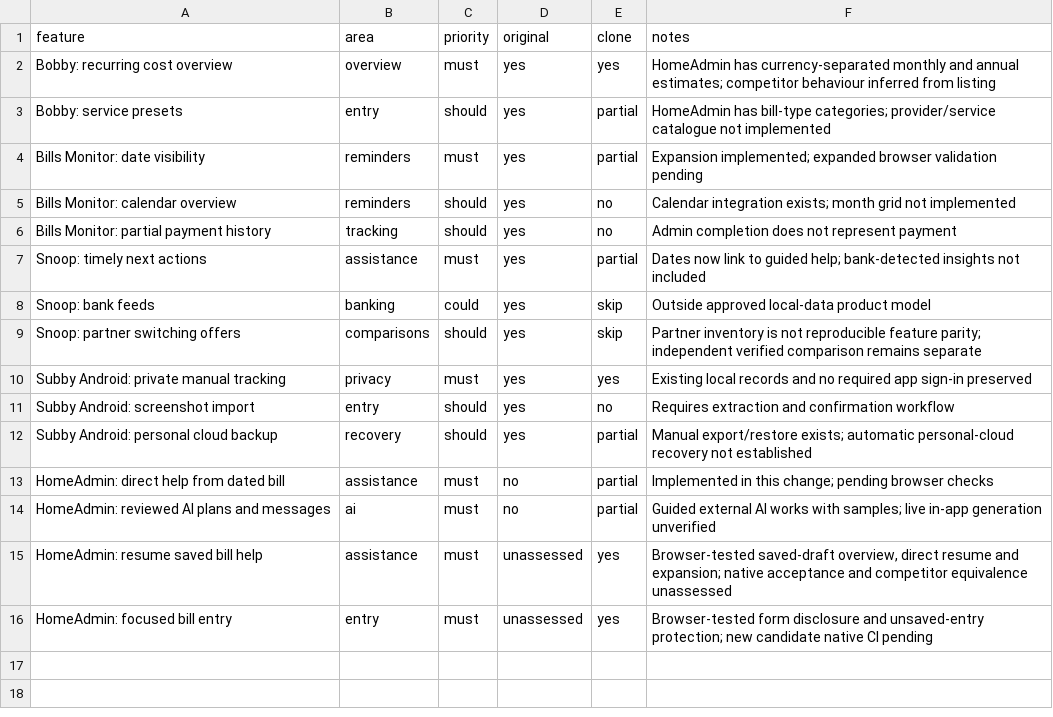
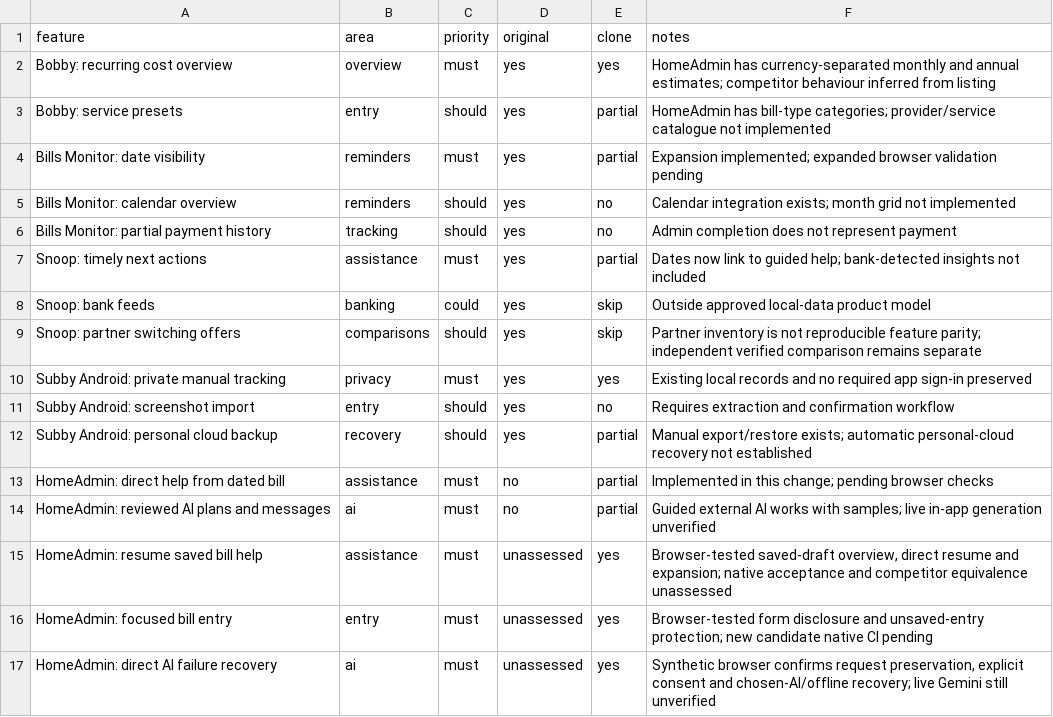
Before and after one commit to Tenaciousp/LifeAdmin-AI, a CSV file: lifeadmin_build/replica/features.csv, drawn as a sheet; the diff names each change by its address in the sheet, - before the commit and + after, or states it on an @@ line.

Commit message:
Preserve AI requests during recovery and avoid text-selection test drags

```diff
--- a/lifeadmin_build/replica/features.csv
+++ b/lifeadmin_build/replica/features.csv
+row 17: HomeAdmin: direct AI failure recovery | ai | must | unassessed | yes | Synthetic browser confirms request preservation, explicit consent and chosen-AI/offline recovery; live Gemini still unverified
```
Also changed, not shown: 6 other files.
